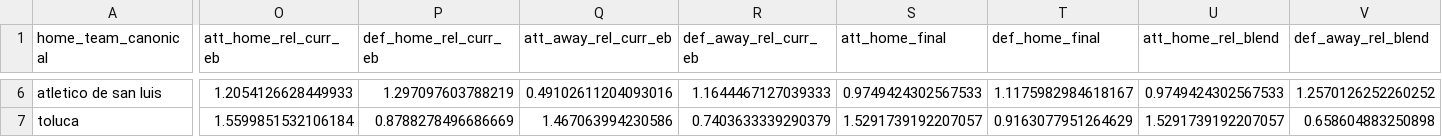
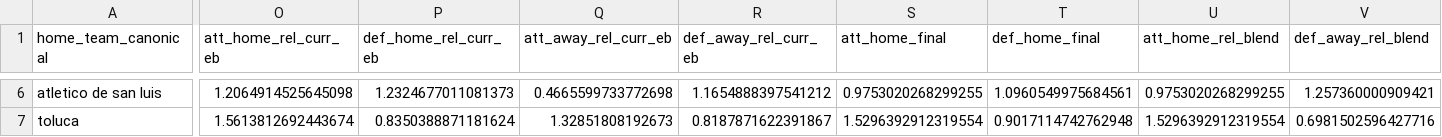
Before and after one commit to Chango93/Predicciones, a CSV file: outputs/diagnostico_lambda_components.csv, drawn as a sheet; only a part is shown, gaps mark what is left out; the diff covers the shown part only; the diff names each change by its address in the sheet, - before the commit and + after, or states it on an @@ line.

```diff
--- a/outputs/diagnostico_lambda_components.csv
+++ b/outputs/diagnostico_lambda_components.csv
-O6 (att_home_rel_curr_eb): 1.2054126628449933
+O6 (att_home_rel_curr_eb): 1.2064914525645098
-P6 (def_home_rel_curr_eb): 1.297097603788219
+P6 (def_home_rel_curr_eb): 1.2324677011081373
-Q6 (att_away_rel_curr_eb): 0.49102611204093016
+Q6 (att_away_rel_curr_eb): 0.4665599733772698
-R6 (def_away_rel_curr_eb): 1.1644467127039333
+R6 (def_away_rel_curr_eb): 1.1654888397541212
-S6 (att_home_final): 0.9749424302567533
+S6 (att_home_final): 0.9753020268299255
-T6 (def_home_final): 1.1175982984618167
+T6 (def_home_final): 1.0960549975684561
-U6 (att_home_rel_blend): 0.9749424302567533
+U6 (att_home_rel_blend): 0.9753020268299255
-V6 (def_away_rel_blend): 1.2570126252260252
+V6 (def_away_rel_blend): 1.257360000909421
-O7 (att_home_rel_curr_eb): 1.5599851532106184
+O7 (att_home_rel_curr_eb): 1.5613812692443674
-P7 (def_home_rel_curr_eb): 0.8788278496686669
+P7 (def_home_rel_curr_eb): 0.8350388871181624
-Q7 (att_away_rel_curr_eb): 1.467063994230586
+Q7 (att_away_rel_curr_eb): 1.32851808192673
-R7 (def_away_rel_curr_eb): 0.7403633339290379
+R7 (def_away_rel_curr_eb): 0.8187871622391867
-S7 (att_home_final): 1.5291739192207057
+S7 (att_home_final): 1.5296392912319554
-T7 (def_home_final): 0.9163077951264629
+T7 (def_home_final): 0.9017114742762948
-U7 (att_home_rel_blend): 1.5291739192207057
+U7 (att_home_rel_blend): 1.5296392912319554
-V7 (def_away_rel_blend): 0.658604883250898
+V7 (def_away_rel_blend): 0.6981502596427716
```
Also changed, not shown: 171 edited cells elsewhere in this file, outputs/predicciones_jornada_8_final.csv, 3 other files.
